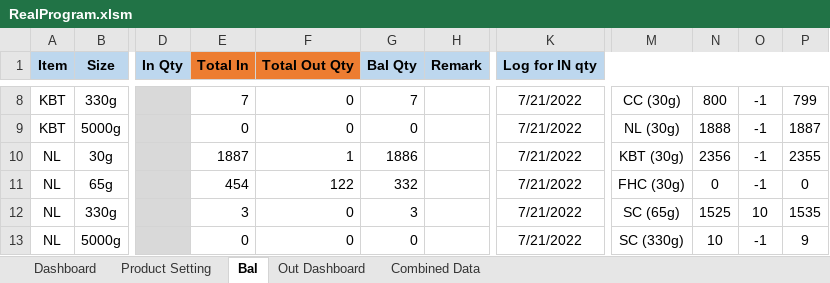
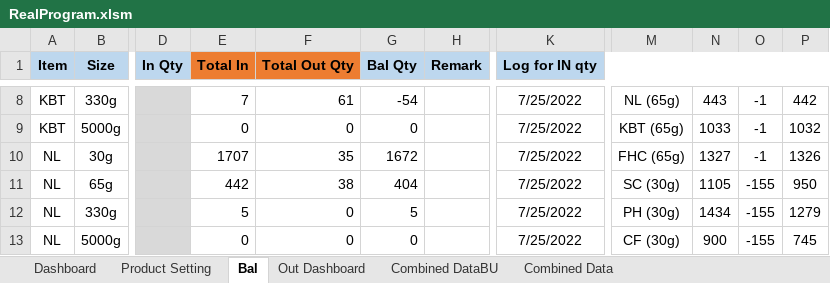
Before and after one commit to TKG-IT-team/Inventory-System, an Excel workbook: RealProgram.xlsm, sheet Bal, drawn as a sheet; only a part is shown, gaps mark what is left out; values as stored, in another font and other column widths than the file's, no borders; charts and pictures and conditional formats not drawn; the diff covers the shown part only; the diff names each change by its address in the sheet, - before the commit and + after, or states it on an @@ line.

Commit message:
Update real data

```diff
--- a/RealProgram.xlsm (sheet Bal)
+++ b/RealProgram.xlsm (sheet Bal)
+sheet tab: Combined DataBU
-F8 (Total Out Qty): 0
+F8 (Total Out Qty): 61
-G8 (Bal Qty): 7
+G8 (Bal Qty): -54
-K8:K13 (Log for IN qty): 7/21/2022
+K8:K13 (Log for IN qty): 7/25/2022
-M8: CC (30g)
+M8: NL (65g)
-N8: 800
+N8: 443
-P8: 799
+P8: 442
-M9: NL (30g)
+M9: KBT (65g)
-N9: 1888
+N9: 1033
-P9: 1887
+P9: 1032
-E10 (Total In): 1887
+E10 (Total In): 1707
-F10 (Total Out Qty): 1
+F10 (Total Out Qty): 35
-G10 (Bal Qty): 1886
+G10 (Bal Qty): 1672
-M10: KBT (30g)
+M10: FHC (65g)
-N10: 2356
+N10: 1327
-P10: 2355
+P10: 1326
-E11 (Total In): 454
+E11 (Total In): 442
-F11 (Total Out Qty): 122
+F11 (Total Out Qty): 38
-G11 (Bal Qty): 332
+G11 (Bal Qty): 404
-M11: FHC (30g)
+M11: SC (30g)
-N11: 0
+N11: 1105
-O11: -1
+O11: -155
-P11: 0
+P11: 950
-E12 (Total In): 3
+E12 (Total In): 5
-G12 (Bal Qty): 3
+G12 (Bal Qty): 5
-M12: SC (65g)
+M12: PH (30g)
-N12: 1525
+N12: 1434
-O12: 10
+O12: -155
-P12: 1535
+P12: 1279
-M13: SC (330g)
+M13: CF (30g)
-N13: 10
+N13: 900
-O13: -1
+O13: -155
-P13: 9
+P13: 745
```
Also changed, not shown: 11 added rows, 158 removed rows, 1 moved row, 360 edited cells and cell formats elsewhere in this sheet, sheet Combined Data, sheet Dashboard, formulas that keep their value, hidden cells, charts or pictures, 6 other files.
